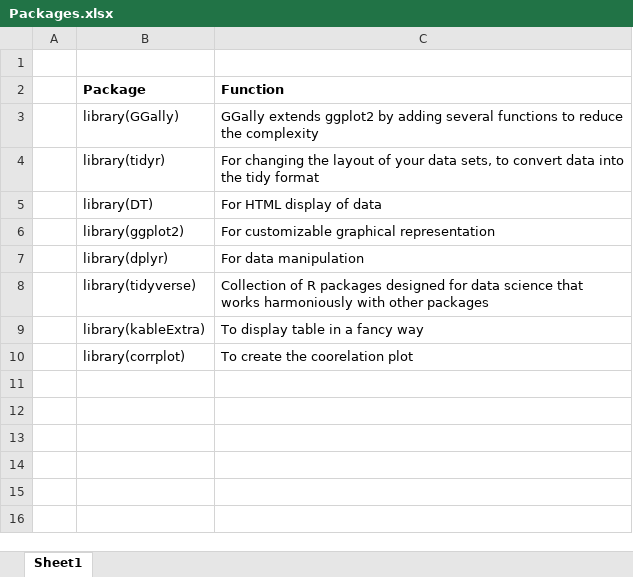
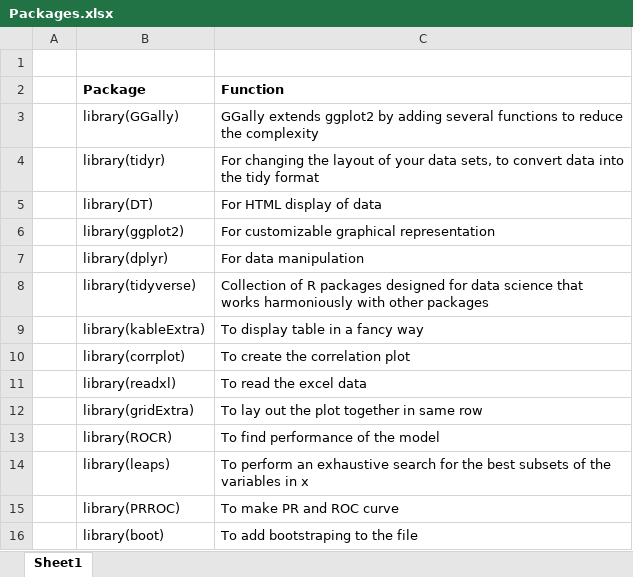
Before and after one commit to soodrk/R-Predict-Diabetes-using-Logistic-Regression, an Excel workbook: Packages.xlsx, sheet Sheet1, drawn as a sheet; values as stored, in another font and other column widths than the file's, no borders; the diff names each change by its address in the sheet, - before the commit and + after, or states it on an @@ line.

Commit message:
updated packages

```diff
--- a/Packages.xlsx (sheet Sheet1)
+++ b/Packages.xlsx (sheet Sheet1)
-C10 (Function): To create the coorelation plot
+C10 (Function): To create the correlation plot
+row 11:  | library(readxl) | To read the excel data
+row 12:  | library(gridExtra) | To lay out the plot together in same row
+row 13:  | library(ROCR) | To find performance of the model
+row 14:  | library(leaps) | To perform an exhaustive search for the best subsets of the variables in x
+row 15:  | library(PRROC) | To make PR and ROC curve
+row 16:  | library(boot) | To add bootstraping to the file
```
